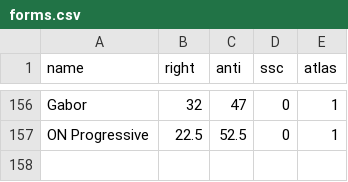
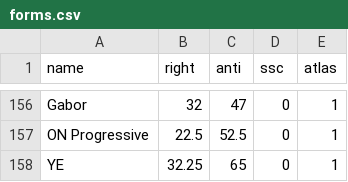
Before and after one commit to Enopoletus/quiz, a CSV file: forms.csv, drawn as a sheet; only a part is shown, gaps mark what is left out.

Commit message:
Update forms.csv

```diff
--- a/forms.csv
+++ b/forms.csv
@@ -157 +157,2 @@ Gabor,32,47,0,1
 ON Progressive,22.5,52.5,0,1
+YE,32.25,65,0,1
```
